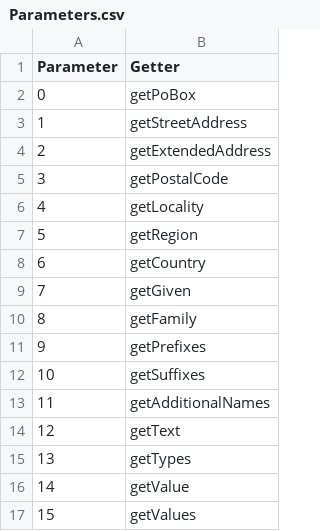
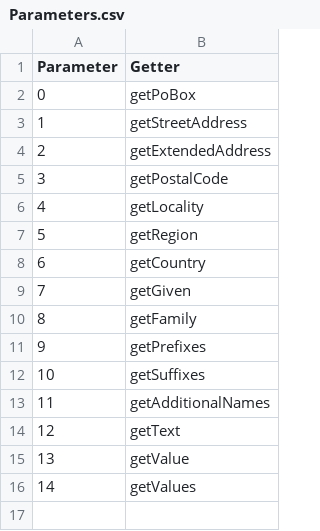
Before and after one commit to prrvchr/vCardOOo, a CSV file: vCardOOo/hsqldb/Parameters.csv, drawn as a sheet; removed rows and columns are numbered as before the commit, all else as after; the diff names each change by its address in the sheet, - before the commit and + after, or states it on an @@ line.

```diff
--- a/vCardOOo/hsqldb/Parameters.csv
+++ b/vCardOOo/hsqldb/Parameters.csv
-row 15: 13 | getTypes
@@ column A (Parameter) renumbered from row 15 down @@
```
Also changed, not shown: vCardOOo/hsqldb/Properties.csv, vCardOOo/hsqldb/PropertyParameter.csv, 4 other files.
